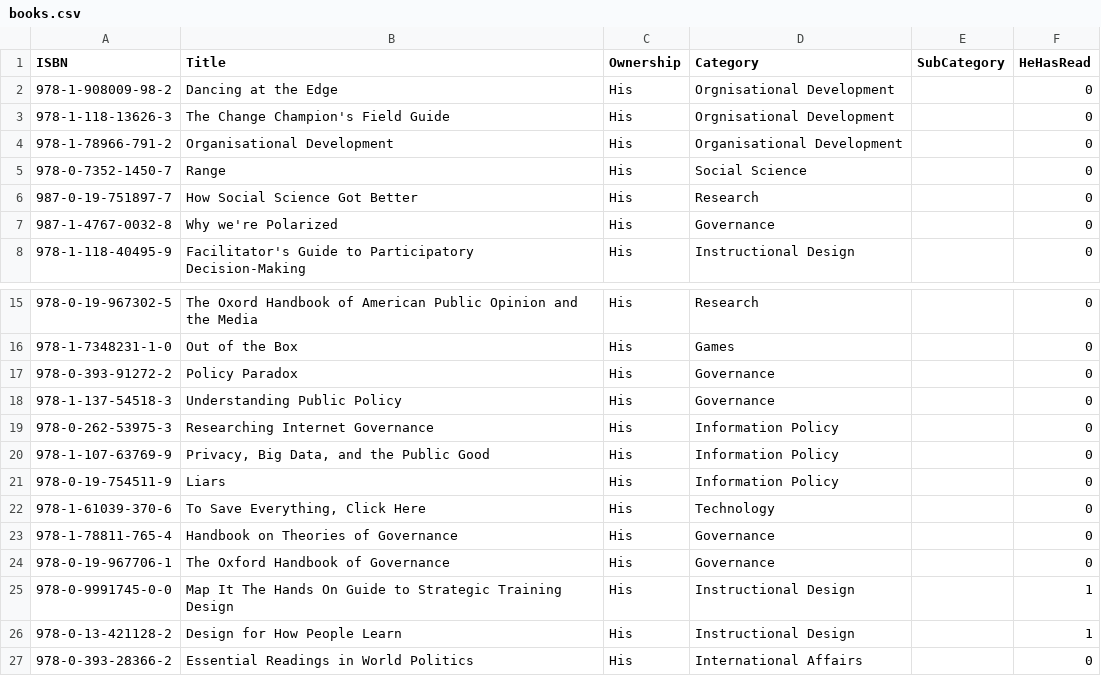
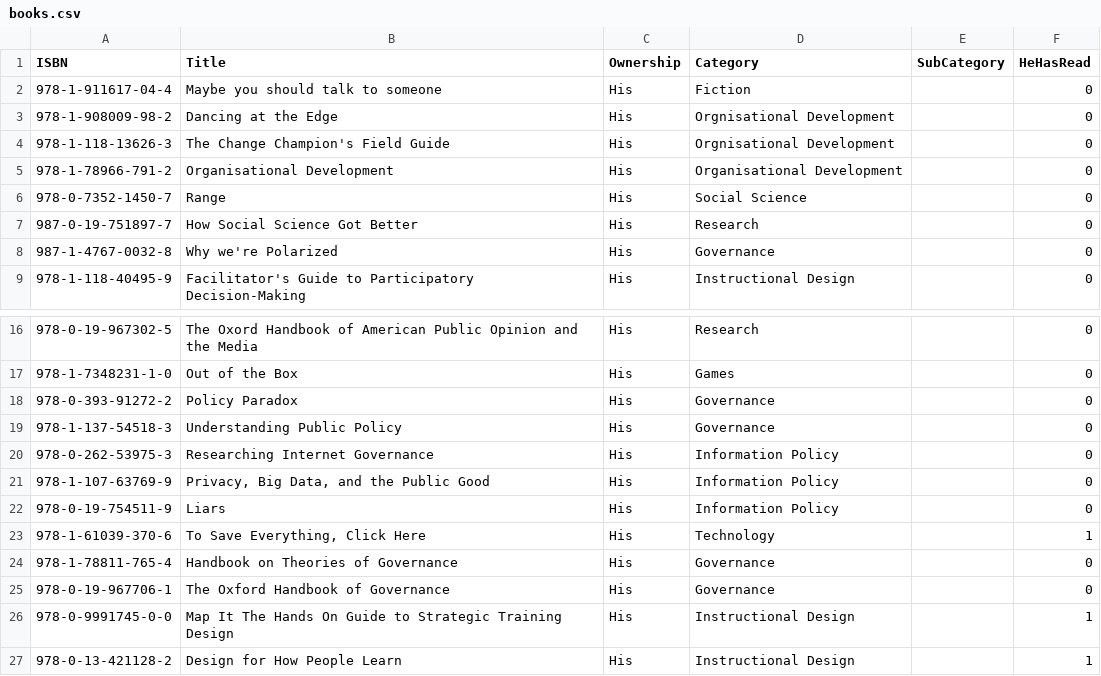
Before and after one commit to ThoughtfulPractice/books_catalogue_vis, a CSV file: data/raw/books.csv, drawn as a sheet; only a part is shown, gaps mark what is left out; the shorter side is filled out with more unchanged rows.

Commit message:
Update books.csv

```diff
--- a/data/raw/books.csv
+++ b/data/raw/books.csv
@@ -1,2 +1,3 @@
 ISBN,Title,Ownership,Category,SubCategory,HeHasRead
+978-1-911617-04-4,Maybe you should talk to someone,His,Fiction,,0
 978-1-908009-98-2,Dancing at the Edge,His,Orgnisational Development,,0
@@ -21,3 +22,3 @@ ISBN,Title,Ownership,Category,SubCategory,HeHasRead
 978-0-19-754511-9,Liars,His,Information Policy,,0
-978-1-61039-370-6,"To Save Everything, Click Here",His,Technology,,0
+978-1-61039-370-6,"To Save Everything, Click Here",His,Technology,,1
 978-1-78811-765-4,Handbook on Theories of Governance,His,Governance,,0
```
